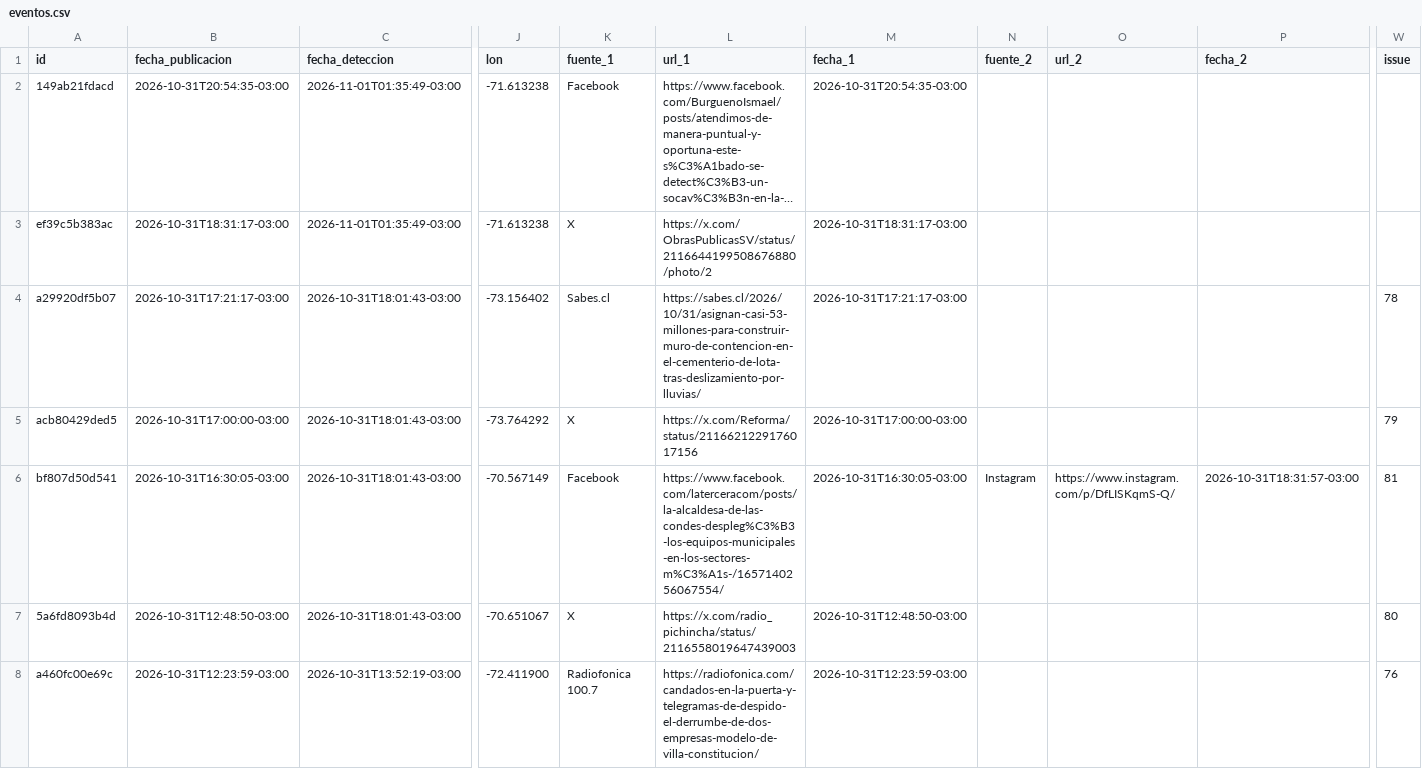
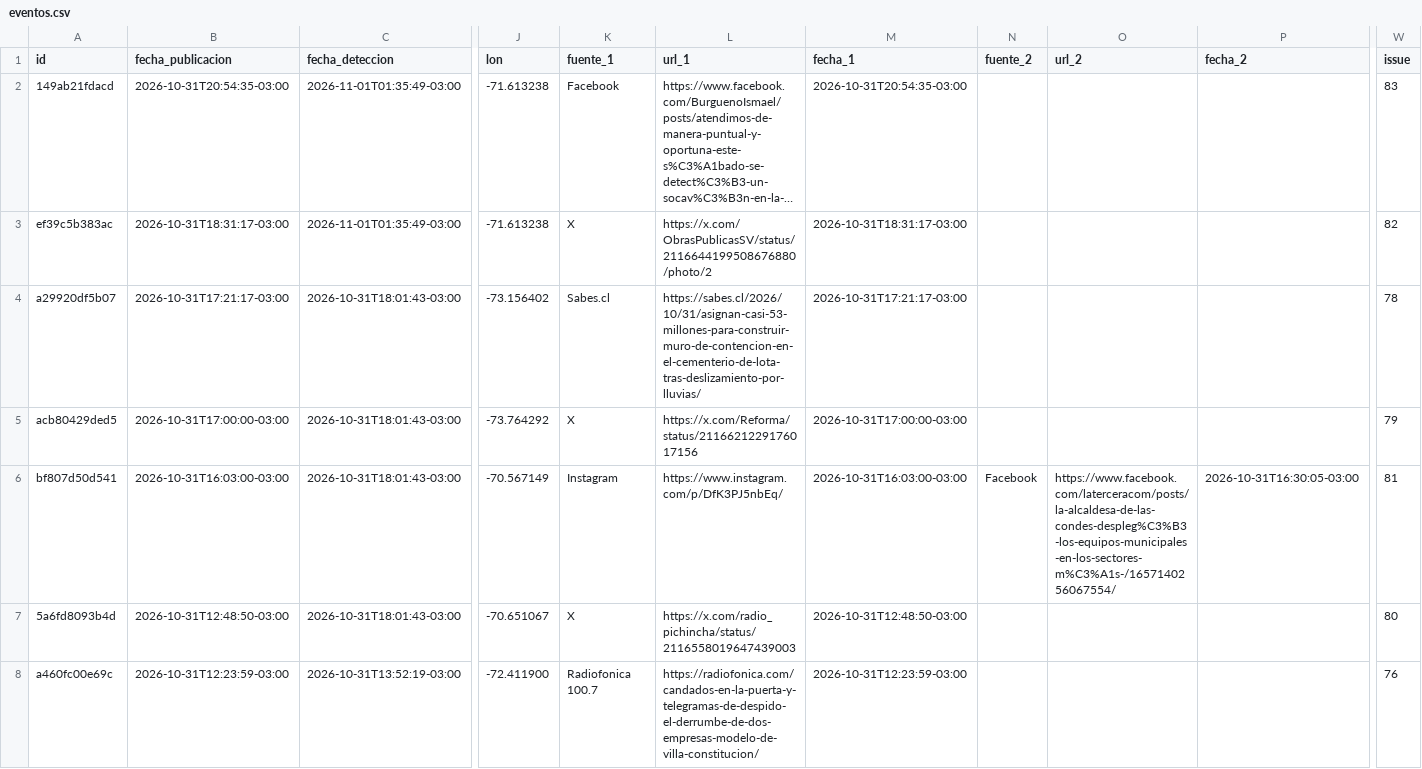
Before and after one commit to jalvarezamadogeologo/buscador-remociones, a CSV file: docs/eventos.csv, drawn as a sheet; only a part is shown, gaps mark what is left out; long unchanged cells end in …; the diff covers the shown part only; the diff names each change by its address in the sheet, - before the commit and + after, or states it on an @@ line.

```diff
--- a/docs/eventos.csv
+++ b/docs/eventos.csv
-W2 (issue): (empty)
+W2 (issue): 83
-W3 (issue): (empty)
+W3 (issue): 82
-B6 (fecha_publicacion): 2026-10-31T16:30:05-03:00
+B6 (fecha_publicacion): 2026-10-31T16:03:00-03:00
-K6 (fuente_1): Facebook
+K6 (fuente_1): Instagram
-L6 (url_1): https://www.facebook.com/laterceracom/posts/la-alcaldesa-de-las-condes-despleg%C3%B3-los-equipos-municipales-en-los-sectores-m%C3%A1s-/1657140256067554/
+L6 (url_1): https://www.instagram.com/p/DfK3PJ5nbEq/
-M6 (fecha_1): 2026-10-31T16:30:05-03:00
+M6 (fecha_1): 2026-10-31T16:03:00-03:00
-N6 (fuente_2): Instagram
+N6 (fuente_2): Facebook
-O6 (url_2): https://www.instagram.com/p/DfLISKqmS-Q/
+O6 (url_2): https://www.facebook.com/laterceracom/posts/la-alcaldesa-de-las-condes-despleg%C3%B3-los-equipos-municipales-en-los-sectores-m%C3%A1s-/1657140256067554/
-P6 (fecha_2): 2026-10-31T18:31:57-03:00
+P6 (fecha_2): 2026-10-31T16:30:05-03:00
```
Also changed, not shown: 3 edited cells elsewhere in this file, data/eventos.csv, 5 other files.
